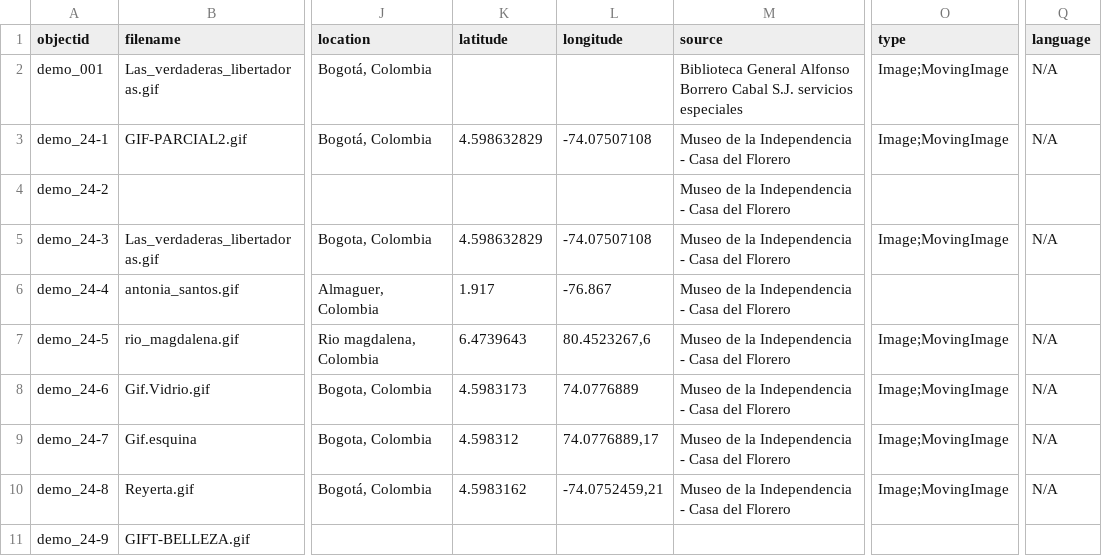
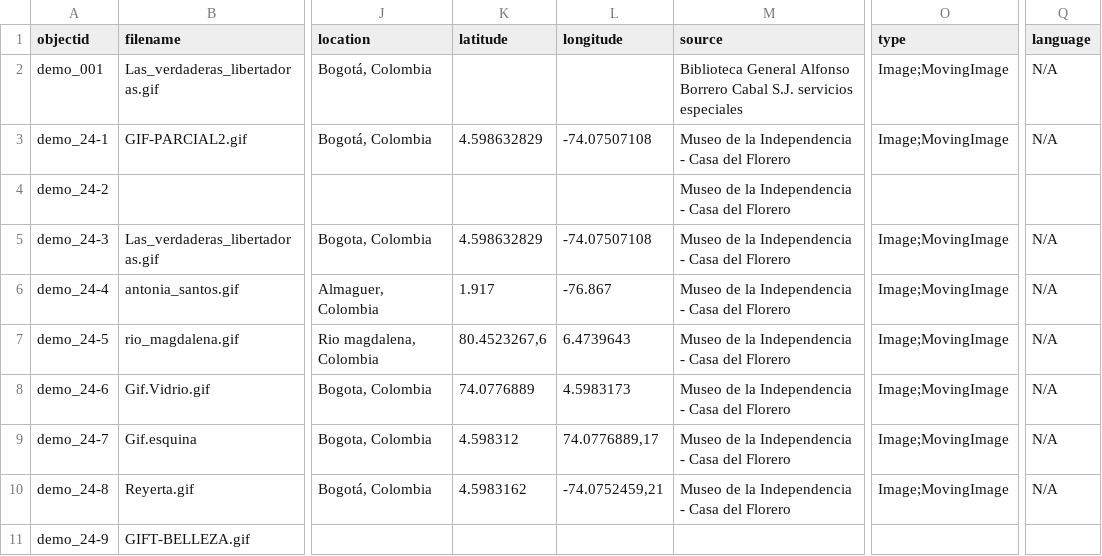
Before and after one commit to nitaacosta/museogif, a CSV file: _data/demo-metadata.csv, drawn as a sheet; only a part is shown, gaps mark what is left out; the diff covers the shown part only; the diff names each change by its address in the sheet, - before the commit and + after, or states it on an @@ line.

Commit message:
Update demo-metadata.csv

```diff
--- a/_data/demo-metadata.csv
+++ b/_data/demo-metadata.csv
-O6 (type): (empty)
+O6 (type): Image;MovingImage
-Q6 (language): (empty)
+Q6 (language): N/A
-K7 (latitude): 6.4739643
+K7 (latitude): 80.4523267,6
-L7 (longitude): 80.4523267,6
+L7 (longitude): 6.4739643
-K8 (latitude): 4.5983173
+K8 (latitude): 74.0776889
-L8 (longitude): 74.0776889
+L8 (longitude): 4.5983173
```
Also changed, not shown: 25 edited cells elsewhere in this file.
